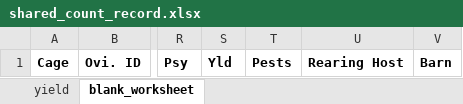
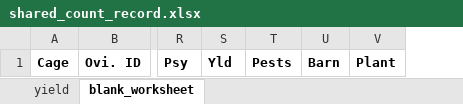
Before and after one commit to fiferworks/tamarixia_yield, an Excel workbook: shared_count_record.xlsx, sheet blank_worksheet, drawn as a sheet; only a part is shown, gaps mark what is left out; values as stored, in another font and other column widths than the file's, no borders; removed rows and columns are numbered as before the commit, all else as after; the diff names each change by its address in the sheet, - before the commit and + after, or states it on an @@ line.

```diff
--- a/shared_count_record.xlsx (sheet blank_worksheet)
+++ b/shared_count_record.xlsx (sheet blank_worksheet)
-column U, row 1: Rearing Host
+column V, row 1: Plant
```
Also changed, not shown: sheet yield, master_count_record.xlsx.
